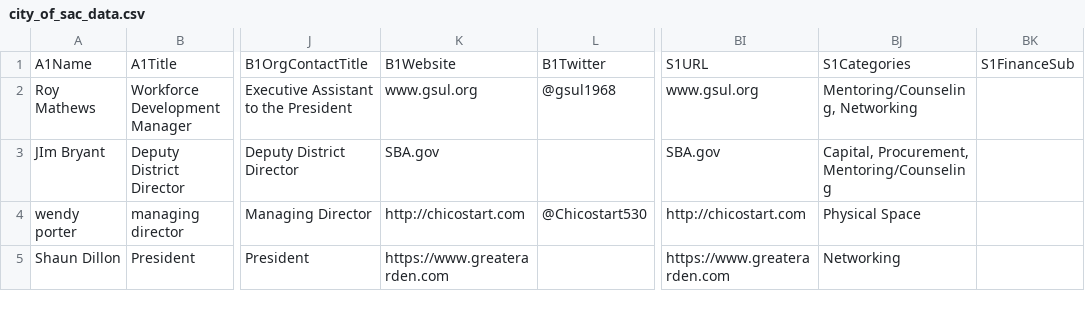
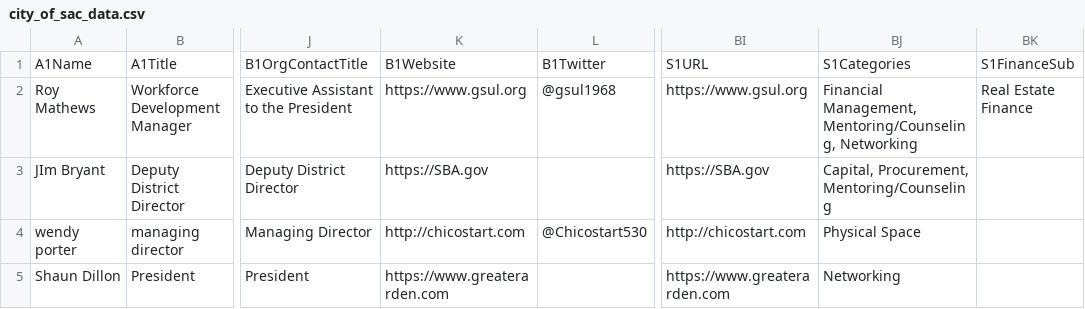
Before and after one commit to codeforamerica/ohana-api, a CSV file: data/city-of-sac-csv/city_of_sac_data.csv, drawn as a sheet; only a part is shown, gaps mark what is left out; the diff names each change by its address in the sheet, - before the commit and + after, or states it on an @@ line.

Commit message:
CS-151, CS-160 Check for entries with multiple locations or services and add them, map taxonomy name in client data to taxonomy id and add to its service'

```diff
--- a/data/city-of-sac-csv/city_of_sac_data.csv
+++ b/data/city-of-sac-csv/city_of_sac_data.csv
-K2: www.gsul.org
+K2: https://www.gsul.org
-BI2: www.gsul.org
+BI2: https://www.gsul.org
-BJ2: Mentoring/Counseling, Networking
+BJ2: Financial Management, Mentoring/Counseling, Networking
-BK2: (empty)
+BK2: Real Estate Finance
-K3: SBA.gov
+K3: https://SBA.gov
-BI3: SBA.gov
+BI3: https://SBA.gov
```
Also changed, not shown: 2 other files.
